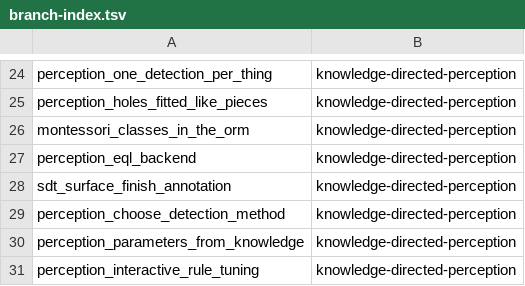
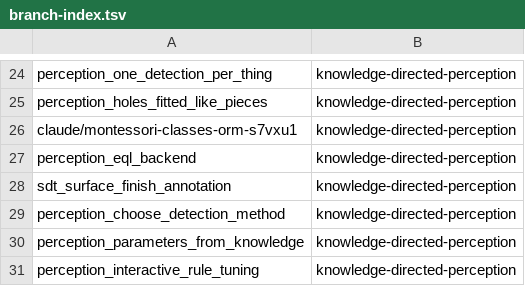
Before and after one commit to AbdelrhmanBassiouny/cognitive_robot_abstract_machine, a TSV file: .claude/personal/plans/_generated/branch-index.tsv, drawn as a sheet; only a part is shown, gaps mark what is left out.

Commit message:
Update plan manifest for knowledge-directed-perception

```diff
--- a/.claude/personal/plans/_generated/branch-index.tsv
+++ b/.claude/personal/plans/_generated/branch-index.tsv
@@ -25,3 +25,3 @@ perception_one_detection_per_thing	knowledge-directed-perception
 perception_holes_fitted_like_pieces	knowledge-directed-perception
-montessori_classes_in_the_orm	knowledge-directed-perception
+claude/montessori-classes-orm-s7vxu1	knowledge-directed-perception
 perception_eql_backend	knowledge-directed-perception
```
Also changed, not shown: 1 other file.
